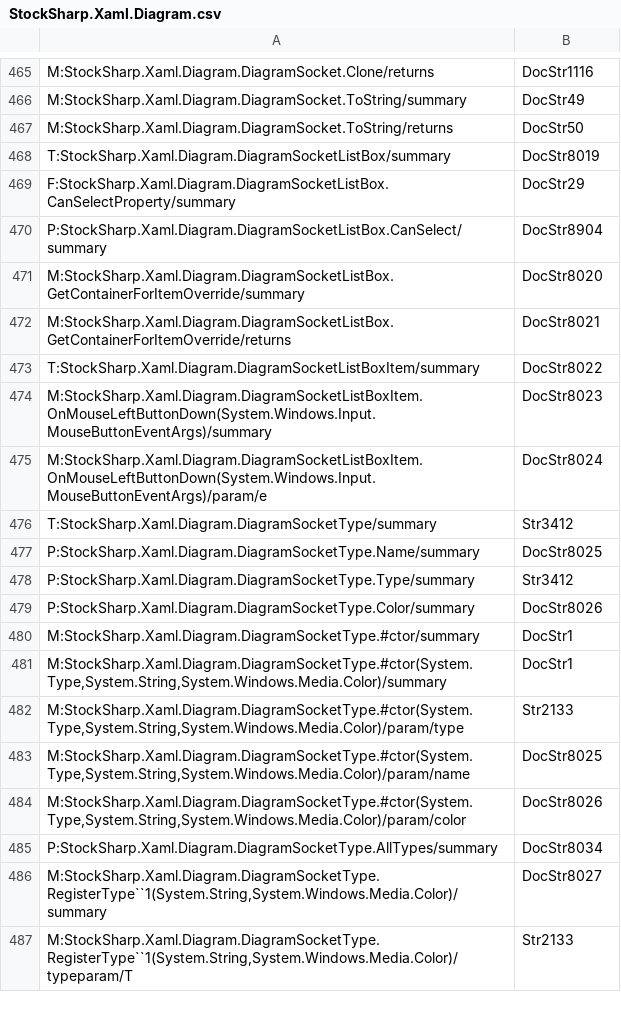
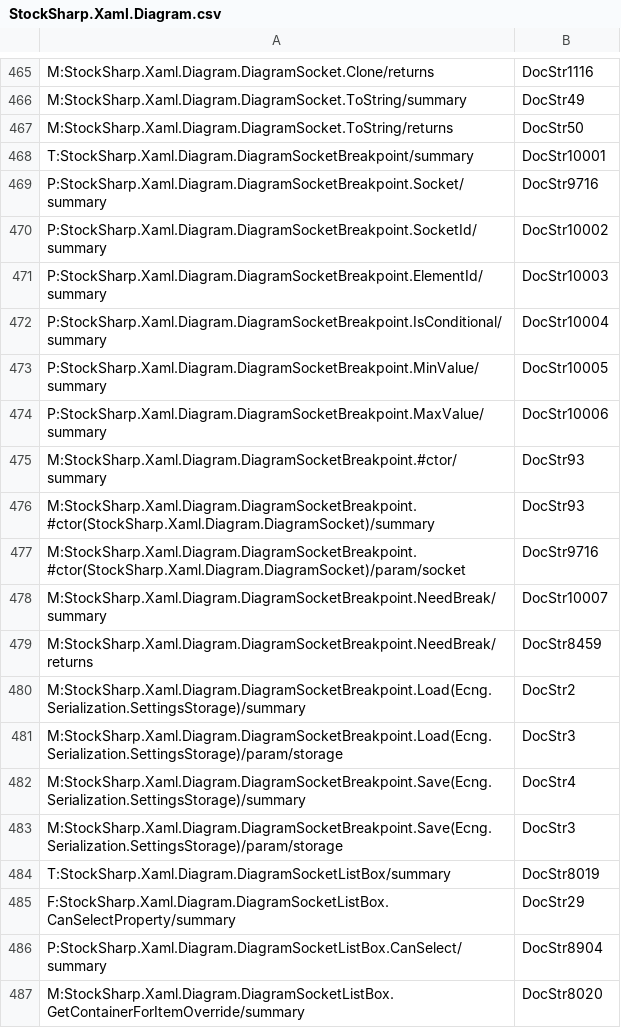
Before and after one commit to StockSharp/StockSharp, a CSV file: Localization/XmlComments/StockSharp.Xaml.Diagram.csv, drawn as a sheet; only a part is shown, gaps mark what is left out; the shorter side is filled out with more unchanged rows; the diff names each change by its address in the sheet, - before the commit and + after, or states it on an @@ line.

```diff
--- a/Localization/XmlComments/StockSharp.Xaml.Diagram.csv
+++ b/Localization/XmlComments/StockSharp.Xaml.Diagram.csv
+row 468: T:StockSharp.Xaml.Diagram.DiagramSocketBreakpoint/summary | DocStr10001
+row 469: P:StockSharp.Xaml.Diagram.DiagramSocketBreakpoint.Socket/summary | DocStr9716
+row 470: P:StockSharp.Xaml.Diagram.DiagramSocketBreakpoint.SocketId/summary | DocStr10002
+row 471: P:StockSharp.Xaml.Diagram.DiagramSocketBreakpoint.ElementId/summary | DocStr10003
+row 472: P:StockSharp.Xaml.Diagram.DiagramSocketBreakpoint.IsConditional/summary | DocStr10004
+row 473: P:StockSharp.Xaml.Diagram.DiagramSocketBreakpoint.MinValue/summary | DocStr10005
+row 474: P:StockSharp.Xaml.Diagram.DiagramSocketBreakpoint.MaxValue/summary | DocStr10006
+row 475: M:StockSharp.Xaml.Diagram.DiagramSocketBreakpoint.#ctor/summary | DocStr93
+row 476: M:StockSharp.Xaml.Diagram.DiagramSocketBreakpoint.#ctor(StockSharp.Xaml.Diagram.DiagramSocket)/summary | DocStr93
+row 477: M:StockSharp.Xaml.Diagram.DiagramSocketBreakpoint.#ctor(StockSharp.Xaml.Diagram.DiagramSocket)/param/socket | DocStr9716
+row 478: M:StockSharp.Xaml.Diagram.DiagramSocketBreakpoint.NeedBreak/summary | DocStr10007
+row 479: M:StockSharp.Xaml.Diagram.DiagramSocketBreakpoint.NeedBreak/returns | DocStr8459
+row 480: M:StockSharp.Xaml.Diagram.DiagramSocketBreakpoint.Load(Ecng.Serialization.SettingsStorage)/summary | DocStr2
+row 481: M:StockSharp.Xaml.Diagram.DiagramSocketBreakpoint.Load(Ecng.Serialization.SettingsStorage)/param/storage | DocStr3
+row 482: M:StockSharp.Xaml.Diagram.DiagramSocketBreakpoint.Save(Ecng.Serialization.SettingsStorage)/summary | DocStr4
+row 483: M:StockSharp.Xaml.Diagram.DiagramSocketBreakpoint.Save(Ecng.Serialization.SettingsStorage)/param/storage | DocStr3
```
Also changed, not shown: Localization/XmlComments/StockSharp.Xaml.csv, 7 other files.
